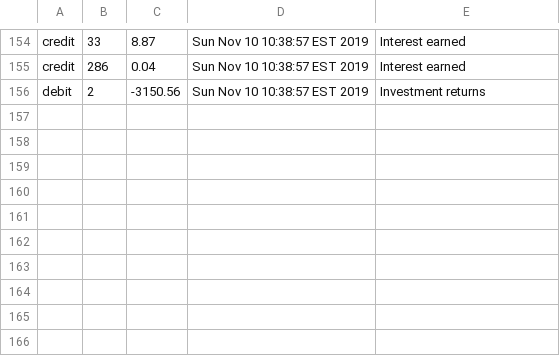
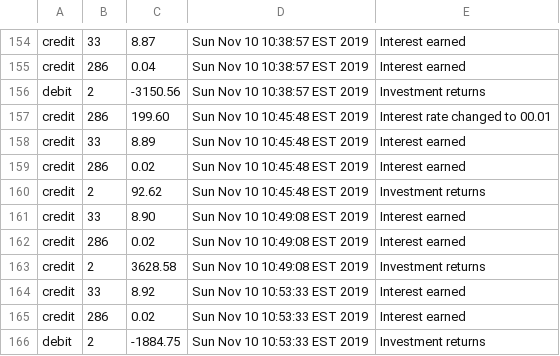
Before and after one commit to Zipcoder/CR-MesoLabs-OOP-BankAccountManager, a CSV file: data/transactions.csv, drawn as a sheet; only a part is shown, gaps mark what is left out; the diff names each change by its address in the sheet, - before the commit and + after, or states it on an @@ line.

Commit message:
moving interest to acctserv

```diff
--- a/data/transactions.csv
+++ b/data/transactions.csv
+row 157: credit | 286 | 199.60 | Sun Nov 10 10:45:48 EST 2019 | Interest rate changed to 00.01
+row 158: credit | 33 | 8.89 | Sun Nov 10 10:45:48 EST 2019 | Interest earned
+row 159: credit | 286 | 0.02 | Sun Nov 10 10:45:48 EST 2019 | Interest earned
+row 160: credit | 2 | 92.62 | Sun Nov 10 10:45:48 EST 2019 | Investment returns
+row 161: credit | 33 | 8.90 | Sun Nov 10 10:49:08 EST 2019 | Interest earned
+row 162: credit | 286 | 0.02 | Sun Nov 10 10:49:08 EST 2019 | Interest earned
+row 163: credit | 2 | 3628.58 | Sun Nov 10 10:49:08 EST 2019 | Investment returns
+row 164: credit | 33 | 8.92 | Sun Nov 10 10:53:33 EST 2019 | Interest earned
+row 165: credit | 286 | 0.02 | Sun Nov 10 10:53:33 EST 2019 | Interest earned
+row 166: debit | 2 | -1884.75 | Sun Nov 10 10:53:33 EST 2019 | Investment returns
```
Also changed, not shown: data/accounts.csv, 4 other files.
